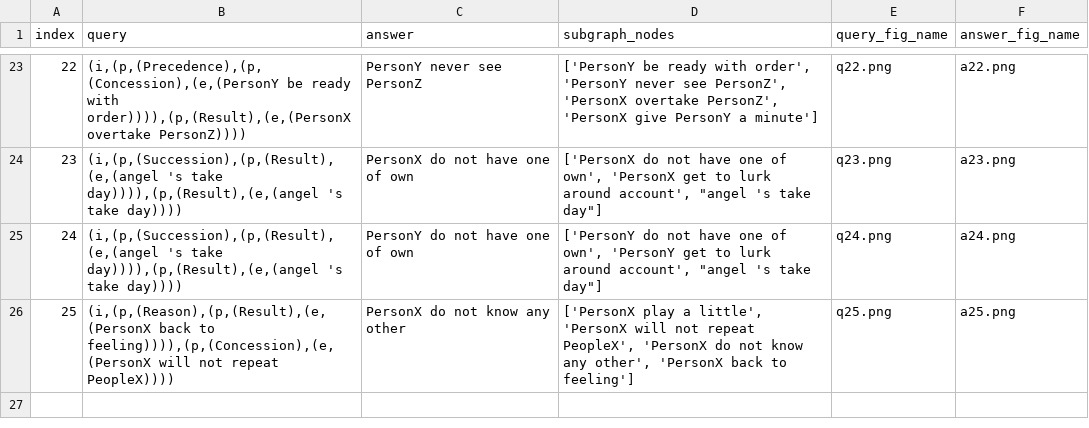
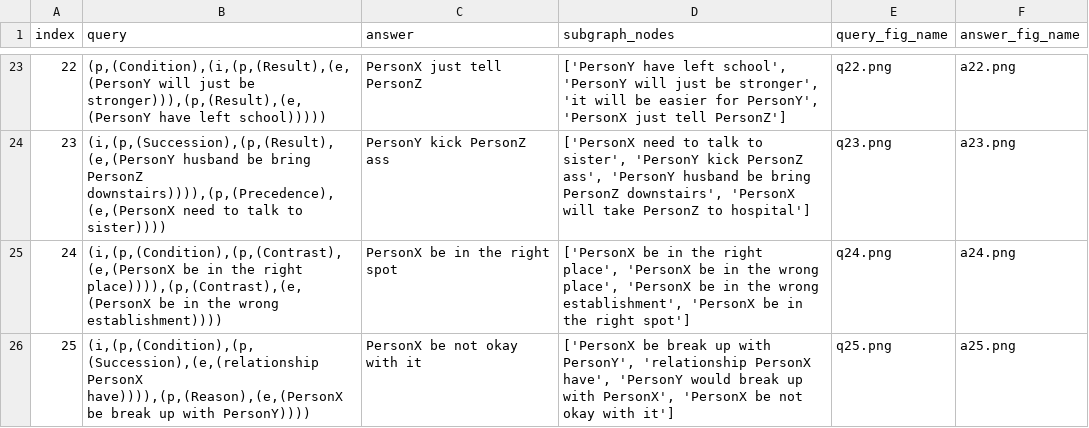
Before and after one commit to marcos0318/Eventuality-Reasoning, a CSV file: images/test_examples.csv, drawn as a sheet; only a part is shown, gaps mark what is left out; the diff covers the shown part only.

```diff
--- a/images/test_examples.csv
+++ b/images/test_examples.csv
@@ -23,4 +23,4 @@ index,query,answer,subgraph_nodes,query_fig_name,answer_fig_name
-22,"(i,(p,(Precedence),(p,(Concession),(e,(PersonY be ready with order)))),(p,(Result),(e,(PersonX overtake PersonZ))))",PersonY never see PersonZ,"['PersonY be ready with order', 'PersonY never see PersonZ', 'PersonX overtake PersonZ', 'PersonX give PersonY a minute']",q22.png,a22.png
-23,"(i,(p,(Succession),(p,(Result),(e,(angel 's take day)))),(p,(Result),(e,(angel 's take day))))",PersonX do not have one of own,"['PersonX do not have one of own', 'PersonX get to lurk around account', ""angel 's take day""]",q23.png,a23.png
-24,"(i,(p,(Succession),(p,(Result),(e,(angel 's take day)))),(p,(Result),(e,(angel 's take day))))",PersonY do not have one of own,"['PersonY do not have one of own', 'PersonY get to lurk around account', ""angel 's take day""]",q24.png,a24.png
-25,"(i,(p,(Reason),(p,(Result),(e,(PersonX back to feeling)))),(p,(Concession),(e,(PersonX will not repeat PeopleX))))",PersonX do not know any other,"['PersonX play a little', 'PersonX will not repeat PeopleX', 'PersonX do not know any other', 'PersonX back to feeling']",q25.png,a25.png
+22,"(p,(Condition),(i,(p,(Result),(e,(PersonY will just be stronger))),(p,(Result),(e,(PersonY have left school)))))",PersonX just tell PersonZ,"['PersonY have left school', 'PersonY will just be stronger', 'it will be easier for PersonY', 'PersonX just tell PersonZ']",q22.png,a22.png
+23,"(i,(p,(Succession),(p,(Result),(e,(PersonY husband be bring PersonZ downstairs)))),(p,(Precedence),(e,(PersonX need to talk to sister))))",PersonY kick PersonZ ass,"['PersonX need to talk to sister', 'PersonY kick PersonZ ass', 'PersonY husband be bring PersonZ downstairs', 'PersonX will take PersonZ to hospital']",q23.png,a23.png
+24,"(i,(p,(Condition),(p,(Contrast),(e,(PersonX be in the right place)))),(p,(Contrast),(e,(PersonX be in the wrong establishment))))",PersonX be in the right spot,"['PersonX be in the right place', 'PersonX be in the wrong place', 'PersonX be in the wrong establishment', 'PersonX be in the right spot']",q24.png,a24.png
+25,"(i,(p,(Condition),(p,(Succession),(e,(relationship PersonX have)))),(p,(Reason),(e,(PersonX be break up with PersonY))))",PersonX be not okay with it,"['PersonX be break up with PersonY', 'relationship PersonX have', 'PersonY would break up with PersonX', 'PersonX be not okay with it']",q25.png,a25.png
```
Also changed, not shown: 63 edited cells elsewhere in this file, 50 other files.
